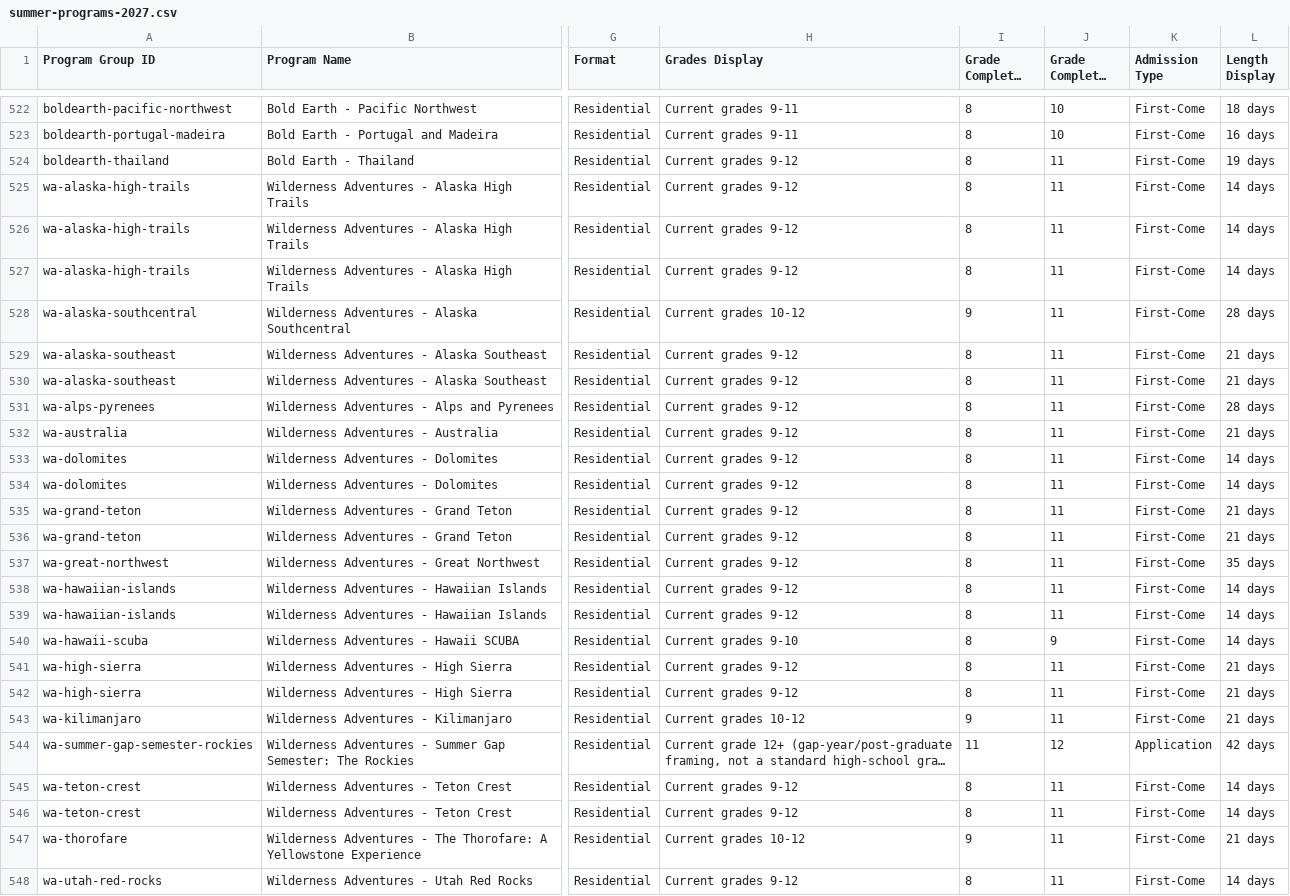
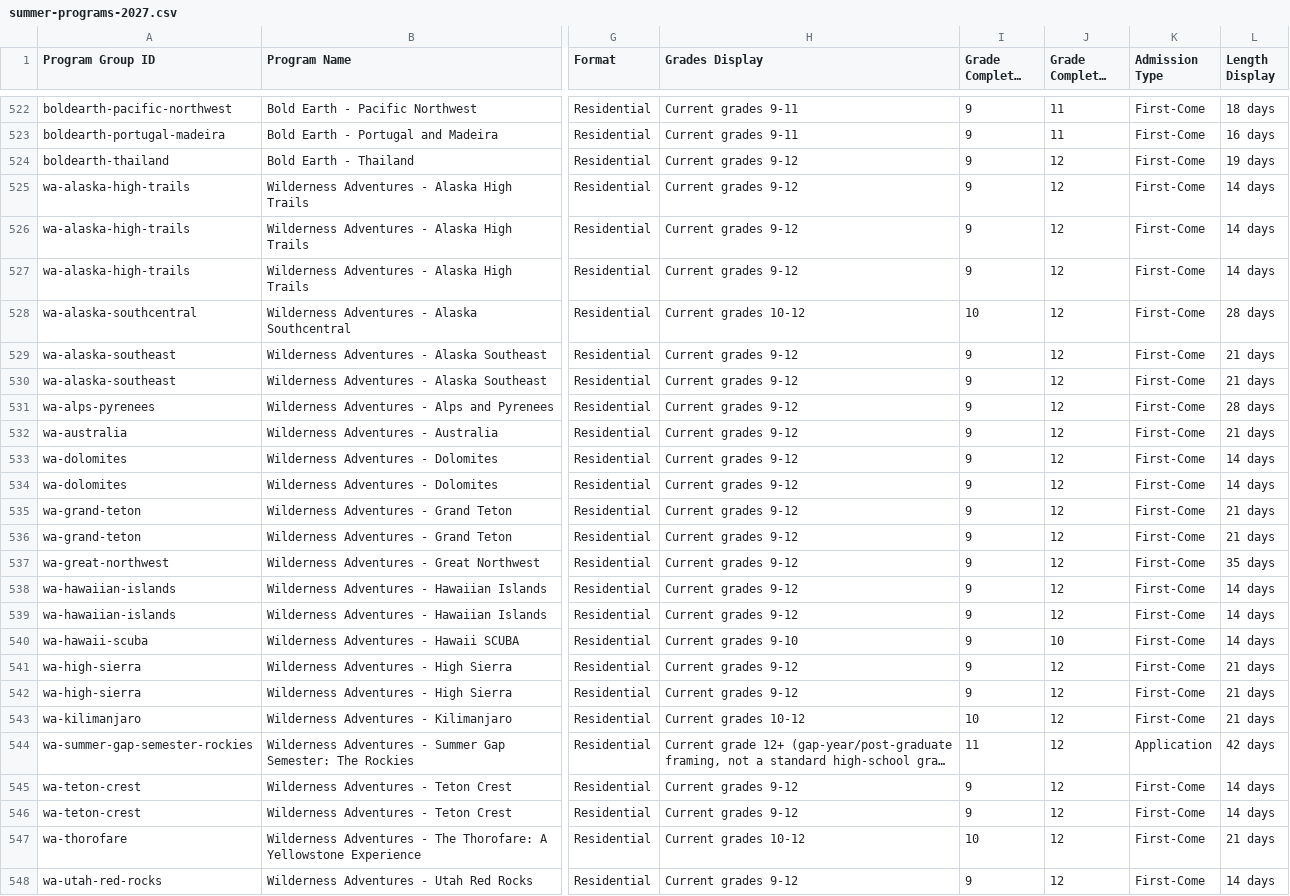
Before and after one commit to isteinerCA/groundwork, a CSV file: data/source/summer-programs-2027.csv, drawn as a sheet; only a part is shown, gaps mark what is left out; long unchanged cells end in …; the diff covers the shown part only; the diff names each change by its address in the sheet, - before the commit and + after, or states it on an @@ line.

```diff
--- a/data/source/summer-programs-2027.csv
+++ b/data/source/summer-programs-2027.csv
-I522:I527 (Grade Completed Min): 8
+I522:I527 (Grade Completed Min): 9
-J522:J523 (Grade Completed Max): 10
+J522:J523 (Grade Completed Max): 11
-J524:J539 (Grade Completed Max): 11
+J524:J539 (Grade Completed Max): 12
-I528 (Grade Completed Min): 9
+I528 (Grade Completed Min): 10
-I529:I542 (Grade Completed Min): 8
+I529:I542 (Grade Completed Min): 9
-J540 (Grade Completed Max): 9
+J540 (Grade Completed Max): 10
-J541:J543 (Grade Completed Max): 11
+J541:J543 (Grade Completed Max): 12
-I543 (Grade Completed Min): 9
+I543 (Grade Completed Min): 10
-I545:I546 (Grade Completed Min): 8
+I545:I546 (Grade Completed Min): 9
-J545:J548 (Grade Completed Max): 11
+J545:J548 (Grade Completed Max): 12
-I547 (Grade Completed Min): 9
+I547 (Grade Completed Min): 10
-I548 (Grade Completed Min): 8
+I548 (Grade Completed Min): 9
```
Also changed, not shown: 96 edited cells elsewhere in this file, 3 other files.
